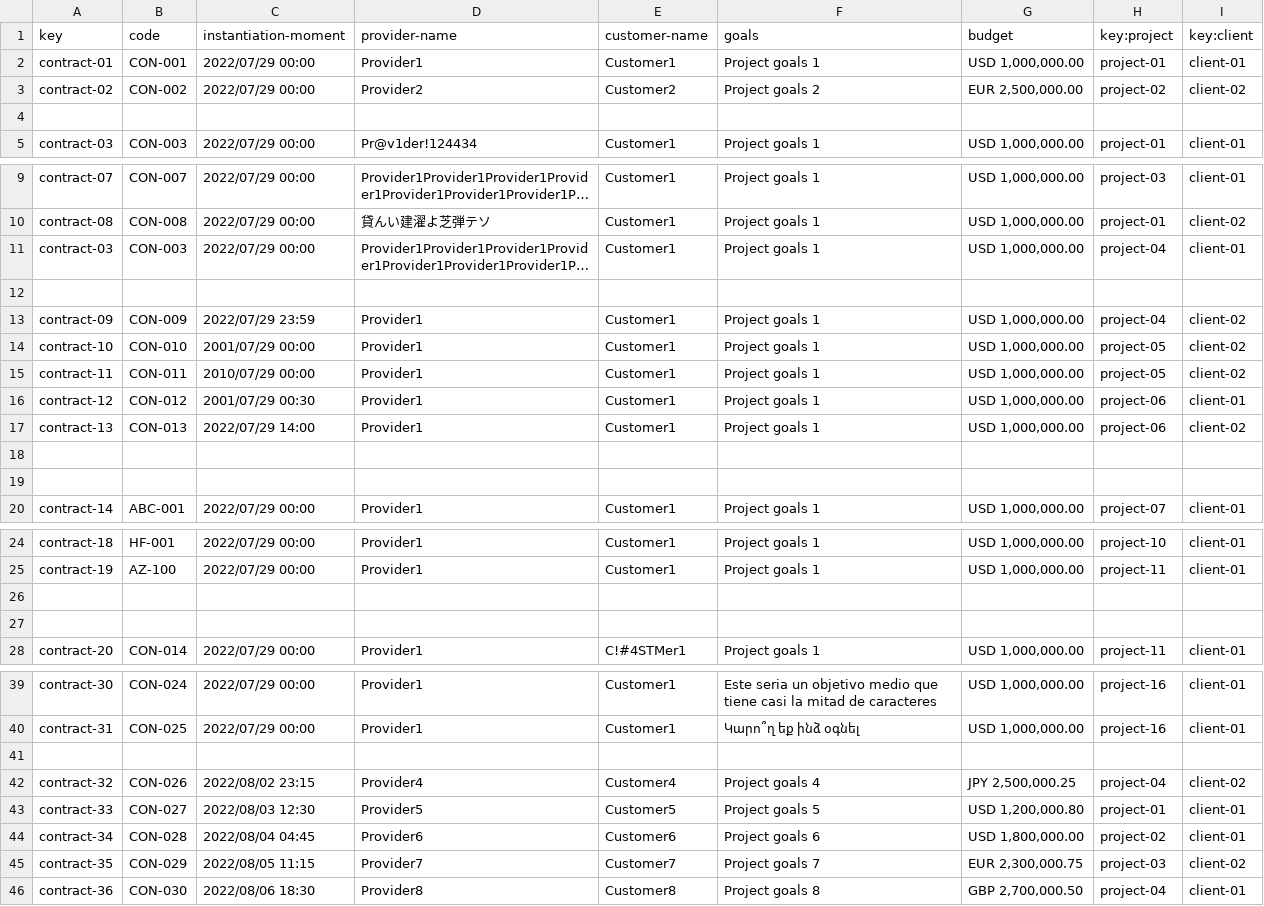
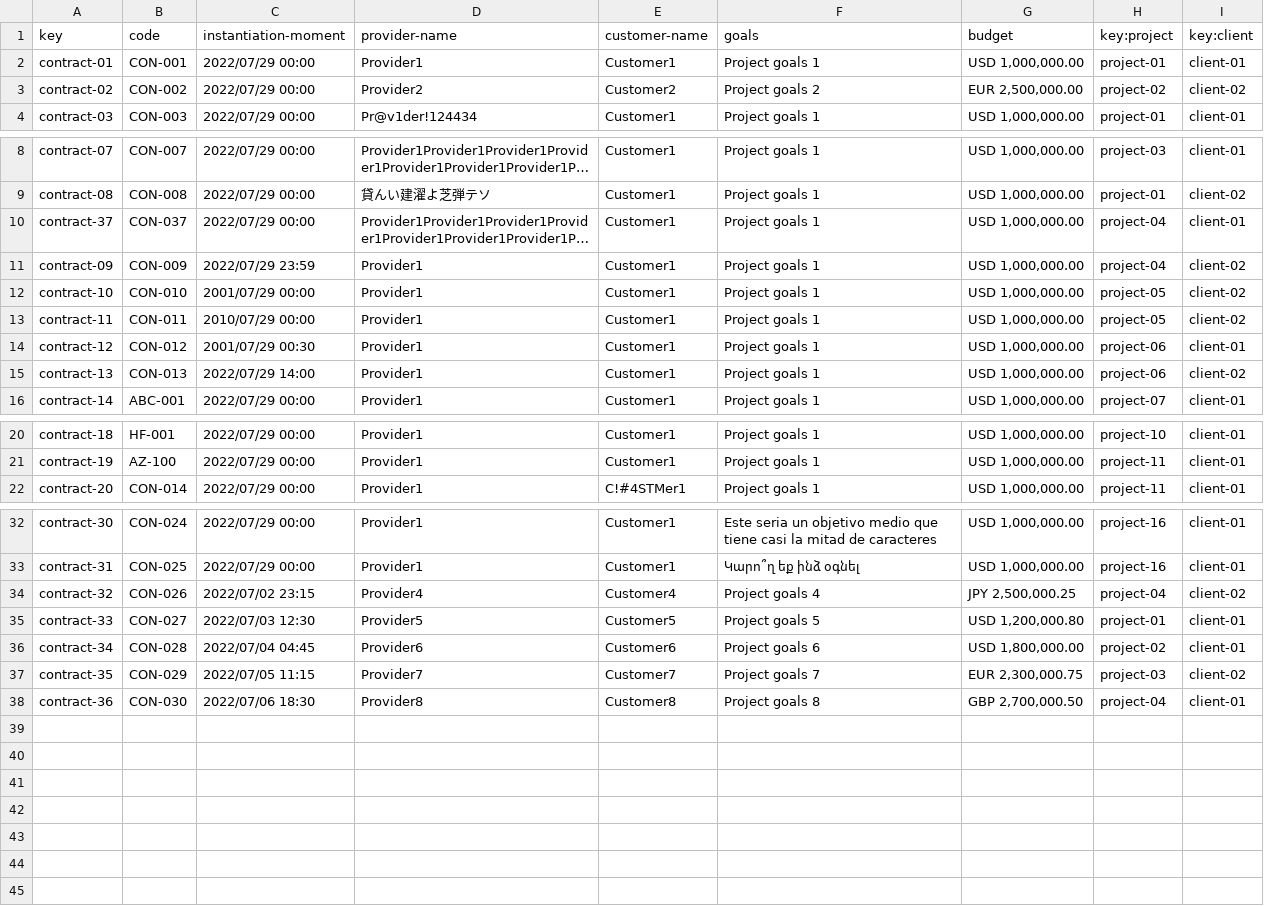
Before and after one commit to Danielruizlopezcc/Acme-SF-D04, a CSV file: src/main/webapp/WEB-INF/resources/sample-data/contract.csv, drawn as a sheet; only a part is shown, gaps mark what is left out; long unchanged cells end in …; removed rows and columns are numbered as before the commit, all else as after; the diff covers the shown part only; the diff names each change by its address in the sheet, - before the commit and + after, or states it on an @@ line.

```diff
--- a/src/main/webapp/WEB-INF/resources/sample-data/contract.csv
+++ b/src/main/webapp/WEB-INF/resources/sample-data/contract.csv
-row 4: (empty)
-A10 (key): contract-03
+A10 (key): contract-37
-B10 (code): CON-003
+B10 (code): CON-037
-row 12: (empty)
-row 18: (empty)
-row 19: (empty)
-row 26: (empty)
-row 27: (empty)
-row 41: (empty)
-C34 (instantiation-moment): 2022/08/02 23:15
+C34 (instantiation-moment): 2022/07/02 23:15
-C35 (instantiation-moment): 2022/08/03 12:30
+C35 (instantiation-moment): 2022/07/03 12:30
-C36 (instantiation-moment): 2022/08/04 04:45
+C36 (instantiation-moment): 2022/07/04 04:45
-C37 (instantiation-moment): 2022/08/05 11:15
+C37 (instantiation-moment): 2022/07/05 11:15
-C38 (instantiation-moment): 2022/08/06 18:30
+C38 (instantiation-moment): 2022/07/06 18:30
```
Also changed, not shown: 1 removed row elsewhere in this file, src/main/webapp/WEB-INF/resources/sample-data/progress-log.csv, src/main/webapp/WEB-INF/resources/sample-data/user-account.csv, 4 other files.
